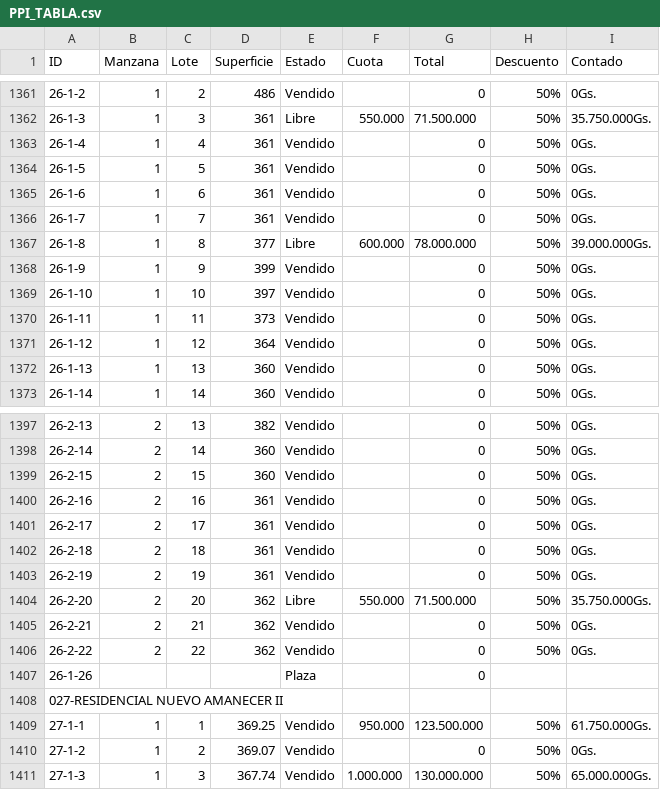
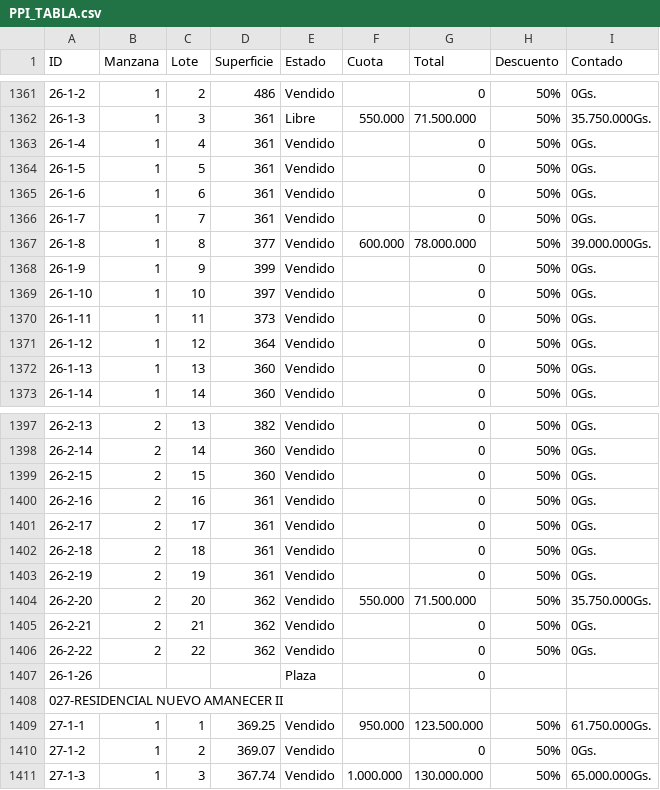
Before and after one commit to PPIWEB/PPIWEB, a CSV file: layers/PPI_TABLA.csv, drawn as a sheet; only a part is shown, gaps mark what is left out.

Commit message:
Update from Mobile/Sheets (Columns A-I only)

```diff
--- a/layers/PPI_TABLA.csv
+++ b/layers/PPI_TABLA.csv
@@ -1390,3 +1390,3 @@ ID,Manzana,Lote,Superficie,Estado,Cuota,Total,Descuento,Contado
 26-1-7,1,7,361,Vendido,,0,50%,0Gs.
-26-1-8,1,8,377,Libre,600.000,78.000.000,50%,39.000.000Gs.
+26-1-8,1,8,377,Vendido,600.000,78.000.000,50%,39.000.000Gs.
 26-1-9,1,9,399,Vendido,,0,50%,0Gs.
@@ -1427,3 +1427,3 @@ ID,Manzana,Lote,Superficie,Estado,Cuota,Total,Descuento,Contado
 26-2-19,2,19,361,Vendido,,0,50%,0Gs.
-26-2-20,2,20,362,Libre,550.000,71.500.000,50%,35.750.000Gs.
+26-2-20,2,20,362,Vendido,550.000,71.500.000,50%,35.750.000Gs.
 26-2-21,2,21,362,Vendido,,0,50%,0Gs.
```
